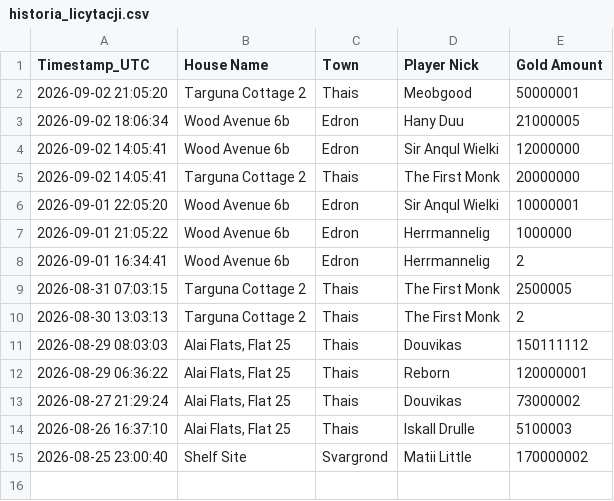
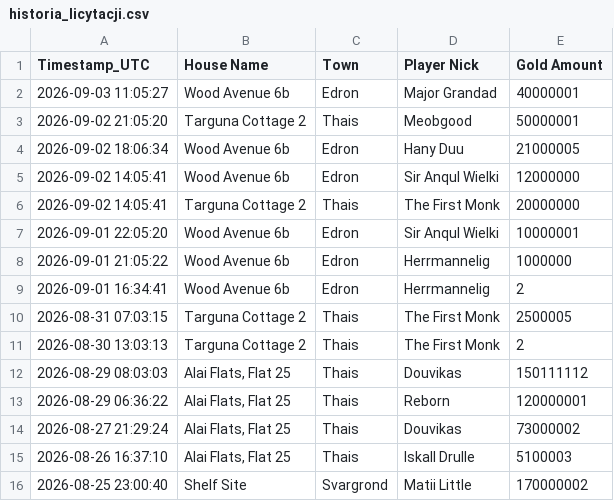
Before and after one commit to mdogie94/nmd, a CSV file: historia_licytacji.csv, drawn as a sheet.

```diff
--- a/historia_licytacji.csv
+++ b/historia_licytacji.csv
@@ -1,2 +1,3 @@
 Timestamp_UTC,House Name,Town,Player Nick,Gold Amount
+2026-09-03 11:05:27,Wood Avenue 6b,Edron,Major Grandad,40000001
 2026-09-02 21:05:20,Targuna Cottage 2,Thais,Meobgood,50000001
```
